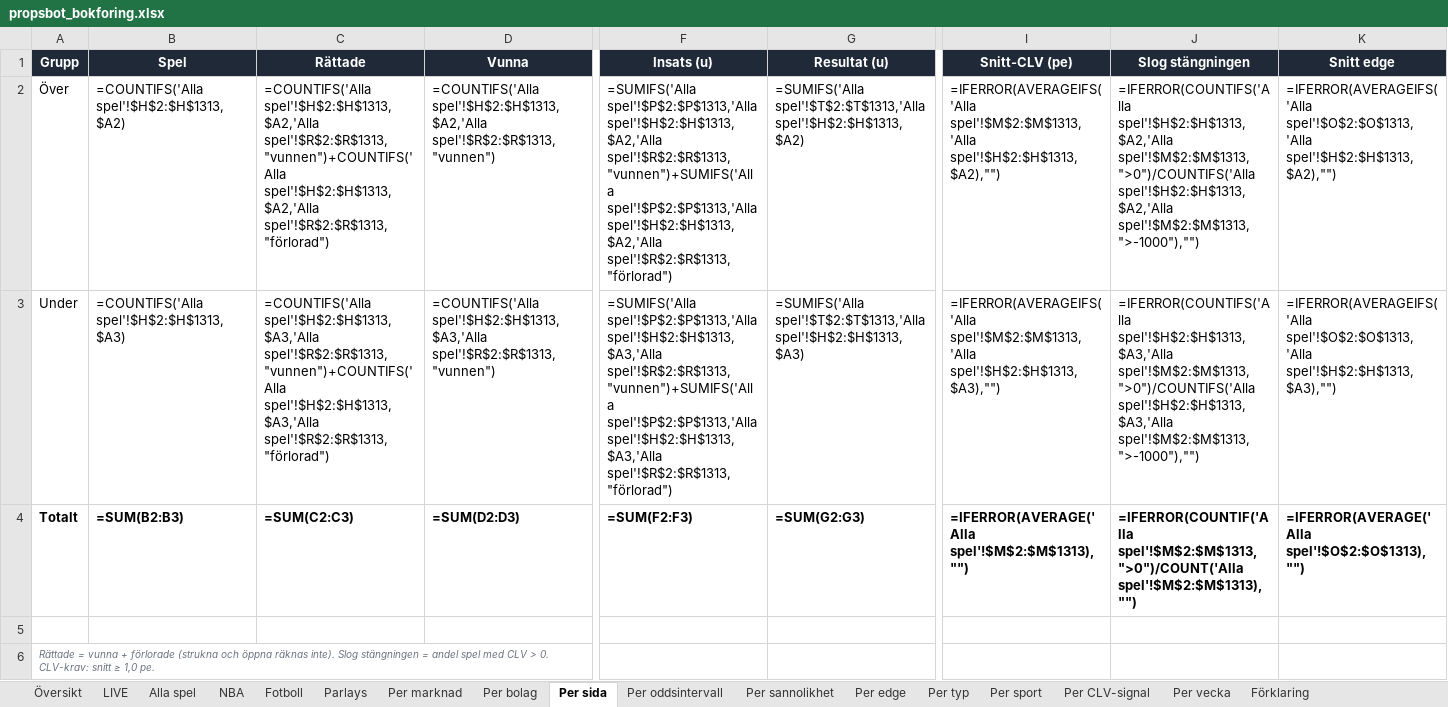
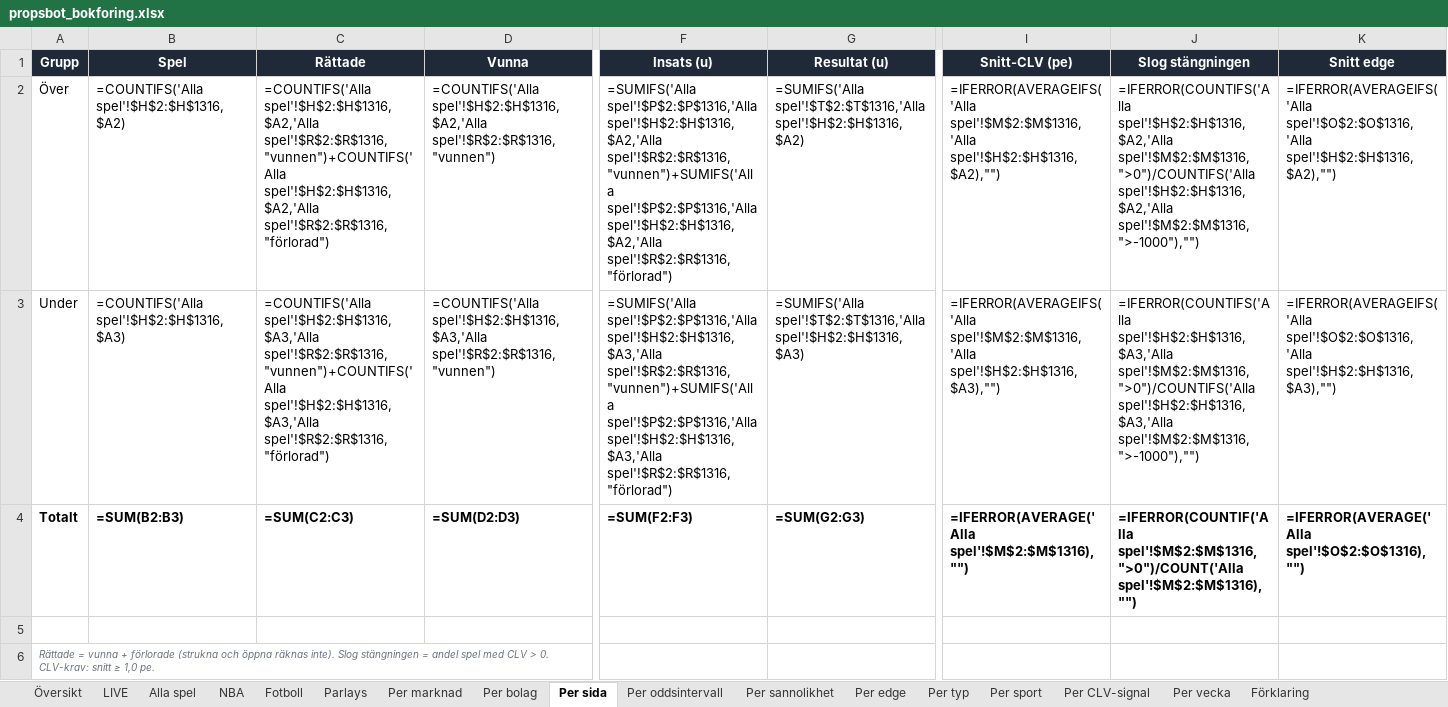
Before and after one commit to FatFockFrank888/propsbot, an Excel workbook: site/propsbot_bokforing.xlsx, sheet Per sida, drawn as a sheet; only a part is shown, gaps mark what is left out; values as stored, in another font and other column widths than the file's, no borders; formulas without a stored value are shown as written; conditional formats not drawn; the diff names each change by its address in the sheet, - before the commit and + after, or states it on an @@ line.

```diff
--- a/site/propsbot_bokforing.xlsx (sheet Per sida)
+++ b/site/propsbot_bokforing.xlsx (sheet Per sida)
-B2 (Spel): =COUNTIFS('Alla spel'!$H$2:$H$1313,$A2)
+B2 (Spel): =COUNTIFS('Alla spel'!$H$2:$H$1316,$A2)
-C2 (Rättade): =COUNTIFS('Alla spel'!$H$2:$H$1313,$A2,'Alla spel'!$R$2:$R$1313,"vunnen")+COUNTIFS('Alla spel'!$H$2:$H$1313,$A2,'Alla spel'!$R$2:$R$1313,"förlorad")
+C2 (Rättade): =COUNTIFS('Alla spel'!$H$2:$H$1316,$A2,'Alla spel'!$R$2:$R$1316,"vunnen")+COUNTIFS('Alla spel'!$H$2:$H$1316,$A2,'Alla spel'!$R$2:$R$1316,"förlorad")
-D2 (Vunna): =COUNTIFS('Alla spel'!$H$2:$H$1313,$A2,'Alla spel'!$R$2:$R$1313,"vunnen")
+D2 (Vunna): =COUNTIFS('Alla spel'!$H$2:$H$1316,$A2,'Alla spel'!$R$2:$R$1316,"vunnen")
-F2 (Insats (u)): =SUMIFS('Alla spel'!$P$2:$P$1313,'Alla spel'!$H$2:$H$1313,$A2,'Alla spel'!$R$2:$R$1313,"vunnen")+SUMIFS('Alla spel'!$P$2:$P$1313,'Alla spel'!$H$2:$H$1313,$A2,'Alla spel'!$R$2:$R$1313,"förlorad")
+F2 (Insats (u)): =SUMIFS('Alla spel'!$P$2:$P$1316,'Alla spel'!$H$2:$H$1316,$A2,'Alla spel'!$R$2:$R$1316,"vunnen")+SUMIFS('Alla spel'!$P$2:$P$1316,'Alla spel'!$H$2:$H$1316,$A2,'Alla spel'!$R$2:$R$1316,"förlorad")
-G2 (Resultat (u)): =SUMIFS('Alla spel'!$T$2:$T$1313,'Alla spel'!$H$2:$H$1313,$A2)
+G2 (Resultat (u)): =SUMIFS('Alla spel'!$T$2:$T$1316,'Alla spel'!$H$2:$H$1316,$A2)
-I2 (Snitt-CLV (pe)): =IFERROR(AVERAGEIFS('Alla spel'!$M$2:$M$1313,'Alla spel'!$H$2:$H$1313,$A2),"")
+I2 (Snitt-CLV (pe)): =IFERROR(AVERAGEIFS('Alla spel'!$M$2:$M$1316,'Alla spel'!$H$2:$H$1316,$A2),"")
-J2 (Slog stängningen): =IFERROR(COUNTIFS('Alla spel'!$H$2:$H$1313,$A2,'Alla spel'!$M$2:$M$1313,">0")/COUNTIFS('Alla spel'!$H$2:$H$1313,$A2,'Alla spel'!$M$2:$M$1313,">-1000"),"")
+J2 (Slog stängningen): =IFERROR(COUNTIFS('Alla spel'!$H$2:$H$1316,$A2,'Alla spel'!$M$2:$M$1316,">0")/COUNTIFS('Alla spel'!$H$2:$H$1316,$A2,'Alla spel'!$M$2:$M$1316,">-1000"),"")
-K2 (Snitt edge): =IFERROR(AVERAGEIFS('Alla spel'!$O$2:$O$1313,'Alla spel'!$H$2:$H$1313,$A2),"")
+K2 (Snitt edge): =IFERROR(AVERAGEIFS('Alla spel'!$O$2:$O$1316,'Alla spel'!$H$2:$H$1316,$A2),"")
-B3 (Spel): =COUNTIFS('Alla spel'!$H$2:$H$1313,$A3)
+B3 (Spel): =COUNTIFS('Alla spel'!$H$2:$H$1316,$A3)
-C3 (Rättade): =COUNTIFS('Alla spel'!$H$2:$H$1313,$A3,'Alla spel'!$R$2:$R$1313,"vunnen")+COUNTIFS('Alla spel'!$H$2:$H$1313,$A3,'Alla spel'!$R$2:$R$1313,"förlorad")
+C3 (Rättade): =COUNTIFS('Alla spel'!$H$2:$H$1316,$A3,'Alla spel'!$R$2:$R$1316,"vunnen")+COUNTIFS('Alla spel'!$H$2:$H$1316,$A3,'Alla spel'!$R$2:$R$1316,"förlorad")
-D3 (Vunna): =COUNTIFS('Alla spel'!$H$2:$H$1313,$A3,'Alla spel'!$R$2:$R$1313,"vunnen")
+D3 (Vunna): =COUNTIFS('Alla spel'!$H$2:$H$1316,$A3,'Alla spel'!$R$2:$R$1316,"vunnen")
-F3 (Insats (u)): =SUMIFS('Alla spel'!$P$2:$P$1313,'Alla spel'!$H$2:$H$1313,$A3,'Alla spel'!$R$2:$R$1313,"vunnen")+SUMIFS('Alla spel'!$P$2:$P$1313,'Alla spel'!$H$2:$H$1313,$A3,'Alla spel'!$R$2:$R$1313,"förlorad")
+F3 (Insats (u)): =SUMIFS('Alla spel'!$P$2:$P$1316,'Alla spel'!$H$2:$H$1316,$A3,'Alla spel'!$R$2:$R$1316,"vunnen")+SUMIFS('Alla spel'!$P$2:$P$1316,'Alla spel'!$H$2:$H$1316,$A3,'Alla spel'!$R$2:$R$1316,"förlorad")
-G3 (Resultat (u)): =SUMIFS('Alla spel'!$T$2:$T$1313,'Alla spel'!$H$2:$H$1313,$A3)
+G3 (Resultat (u)): =SUMIFS('Alla spel'!$T$2:$T$1316,'Alla spel'!$H$2:$H$1316,$A3)
-I3 (Snitt-CLV (pe)): =IFERROR(AVERAGEIFS('Alla spel'!$M$2:$M$1313,'Alla spel'!$H$2:$H$1313,$A3),"")
+I3 (Snitt-CLV (pe)): =IFERROR(AVERAGEIFS('Alla spel'!$M$2:$M$1316,'Alla spel'!$H$2:$H$1316,$A3),"")
-J3 (Slog stängningen): =IFERROR(COUNTIFS('Alla spel'!$H$2:$H$1313,$A3,'Alla spel'!$M$2:$M$1313,">0")/COUNTIFS('Alla spel'!$H$2:$H$1313,$A3,'Alla spel'!$M$2:$M$1313,">-1000"),"")
+J3 (Slog stängningen): =IFERROR(COUNTIFS('Alla spel'!$H$2:$H$1316,$A3,'Alla spel'!$M$2:$M$1316,">0")/COUNTIFS('Alla spel'!$H$2:$H$1316,$A3,'Alla spel'!$M$2:$M$1316,">-1000"),"")
-K3 (Snitt edge): =IFERROR(AVERAGEIFS('Alla spel'!$O$2:$O$1313,'Alla spel'!$H$2:$H$1313,$A3),"")
+K3 (Snitt edge): =IFERROR(AVERAGEIFS('Alla spel'!$O$2:$O$1316,'Alla spel'!$H$2:$H$1316,$A3),"")
-I4 (Snitt-CLV (pe)): =IFERROR(AVERAGE('Alla spel'!$M$2:$M$1313),"")
+I4 (Snitt-CLV (pe)): =IFERROR(AVERAGE('Alla spel'!$M$2:$M$1316),"")
-J4 (Slog stängningen): =IFERROR(COUNTIF('Alla spel'!$M$2:$M$1313,">0")/COUNT('Alla spel'!$M$2:$M$1313),"")
+J4 (Slog stängningen): =IFERROR(COUNTIF('Alla spel'!$M$2:$M$1316,">0")/COUNT('Alla spel'!$M$2:$M$1316),"")
-K4 (Snitt edge): =IFERROR(AVERAGE('Alla spel'!$O$2:$O$1313),"")
+K4 (Snitt edge): =IFERROR(AVERAGE('Alla spel'!$O$2:$O$1316),"")
```
Also changed, not shown: sheet Alla spel, sheet NBA, sheet Per marknad, sheet Per oddsintervall, sheet Per edge, sheet Per sannolikhet, 6 more sheets, 18 other files.
